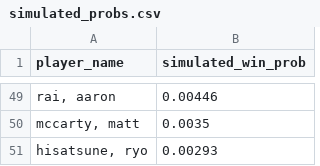
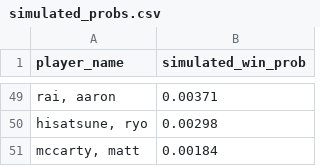
Before and after one commit to mslade50/sims_process, a CSV file: dashboard_data/simulated_probs.csv, drawn as a sheet; only a part is shown, gaps mark what is left out; the diff covers the shown part only.

```diff
--- a/dashboard_data/simulated_probs.csv
+++ b/dashboard_data/simulated_probs.csv
@@ -49,3 +49,3 @@ player_name,simulated_win_prob
-"rai, aaron",0.00446
-"mccarty, matt",0.0035
-"hisatsune, ryo",0.00293
+"rai, aaron",0.00371
+"hisatsune, ryo",0.00298
+"mccarty, matt",0.00184
```
Also changed, not shown: 23 added rows, 23 removed rows and 24 edited cells elsewhere in this file, dashboard_data/finish_equity_pre.csv, 5 other files.
